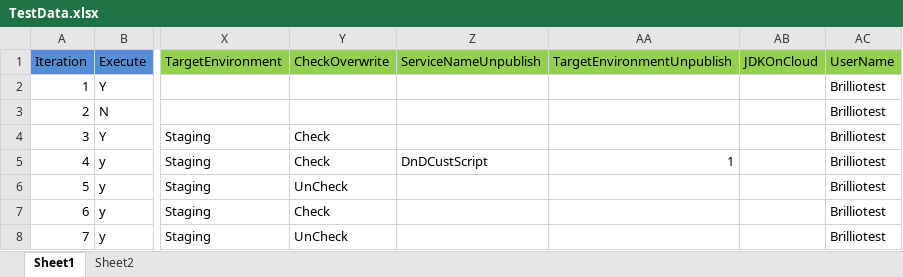
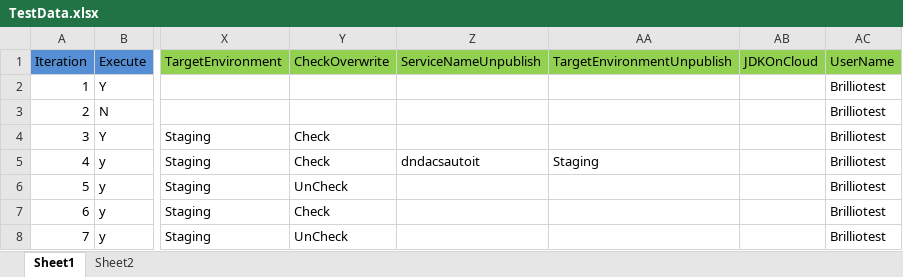
Before and after one commit to InteropAutomation/AutoIT-Scripts, an Excel workbook: TestData.xlsx, sheet Sheet1, drawn as a sheet; only a part is shown, gaps mark what is left out; values as stored, in another font and other column widths than the file's, no borders; the diff names each change by its address in the sheet, - before the commit and + after, or states it on an @@ line.

```diff
--- a/TestData.xlsx (sheet Sheet1)
+++ b/TestData.xlsx (sheet Sheet1)
-Z5 (ServiceNameUnpublish): DnDCustScript
+Z5 (ServiceNameUnpublish): dndacsautoit
-AA5 (TargetEnvironmentUnpublish): 1
+AA5 (TargetEnvironmentUnpublish): Staging
```
Also changed, not shown: 33 other files.
